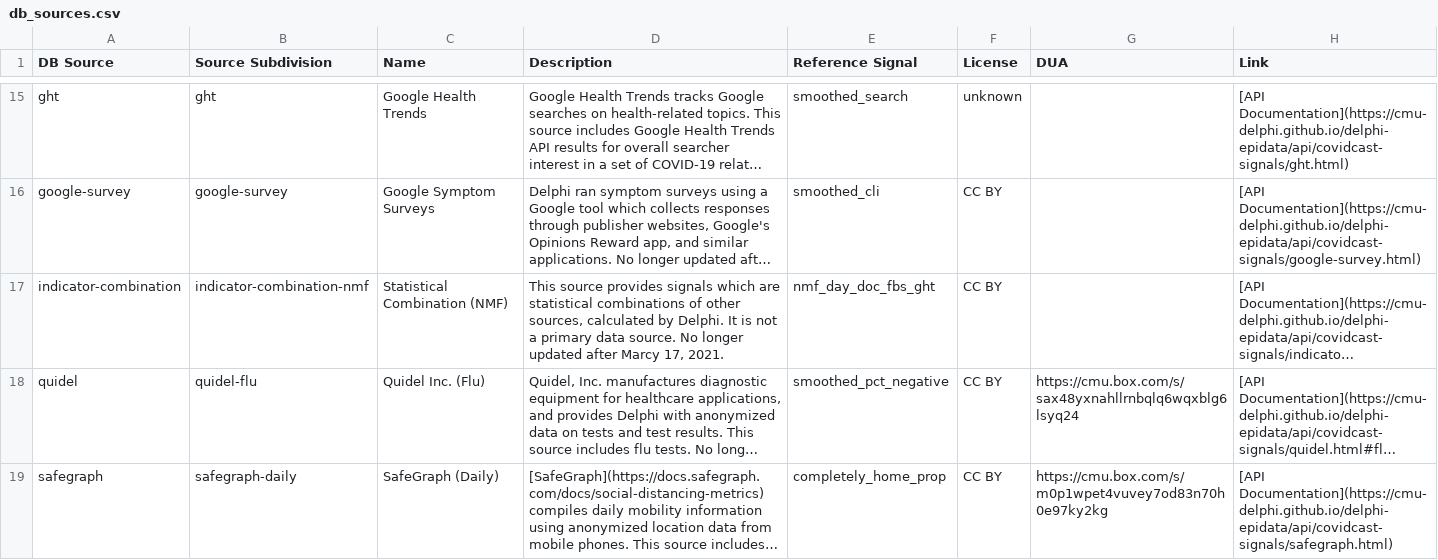
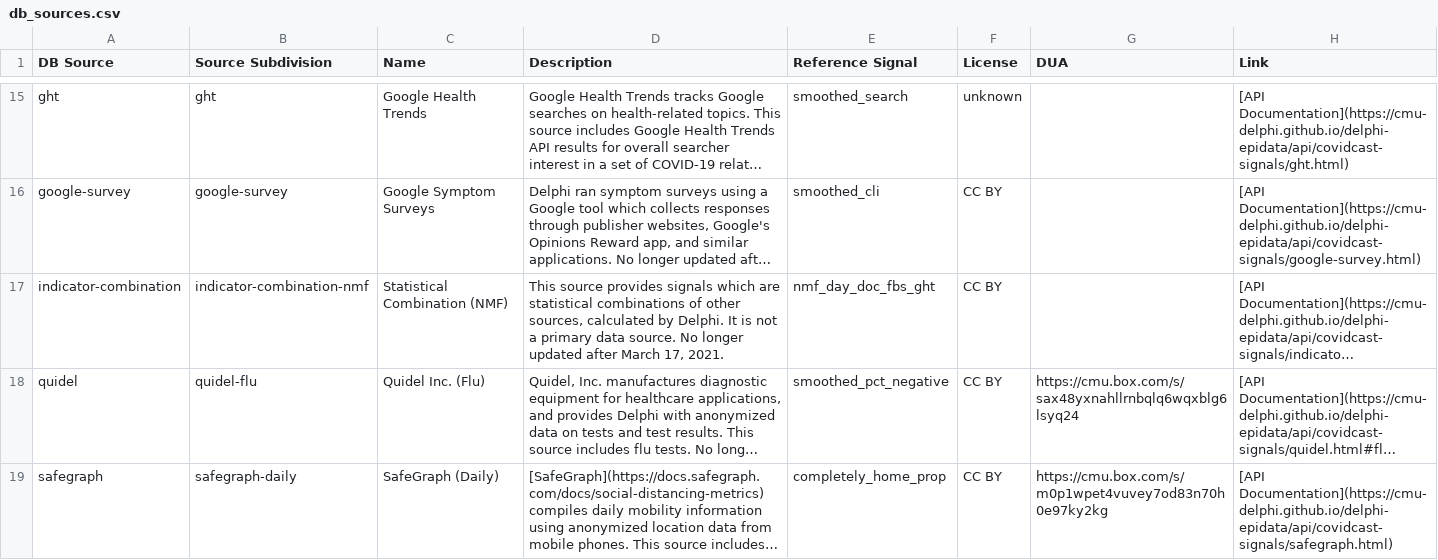
Before and after one commit to cmu-delphi/delphi-epidata, a CSV file: src/server/endpoints/covidcast_utils/db_sources.csv, drawn as a sheet; only a part is shown, gaps mark what is left out; long unchanged cells end in …; the diff names each change by its address in the sheet, - before the commit and + after, or states it on an @@ line.

Commit message:
chore: update docs

```diff
--- a/src/server/endpoints/covidcast_utils/db_sources.csv
+++ b/src/server/endpoints/covidcast_utils/db_sources.csv
-D17 (Description): …updated after Marcy 17, 2021.
+D17 (Description): …updated after March 17, 2021.
```
